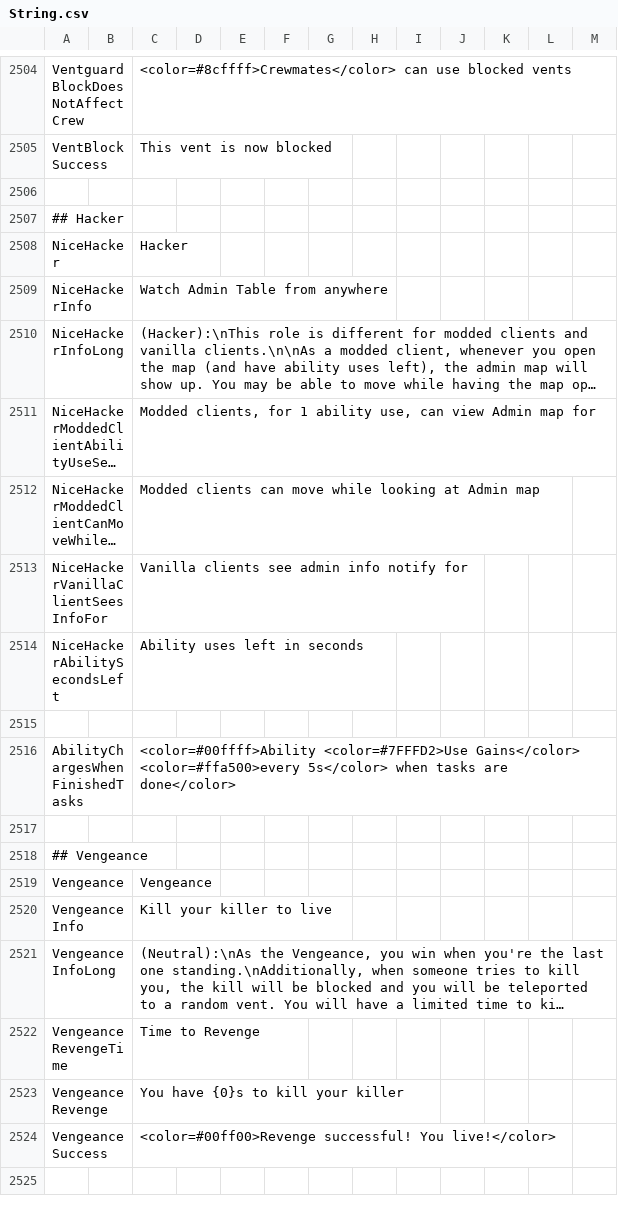
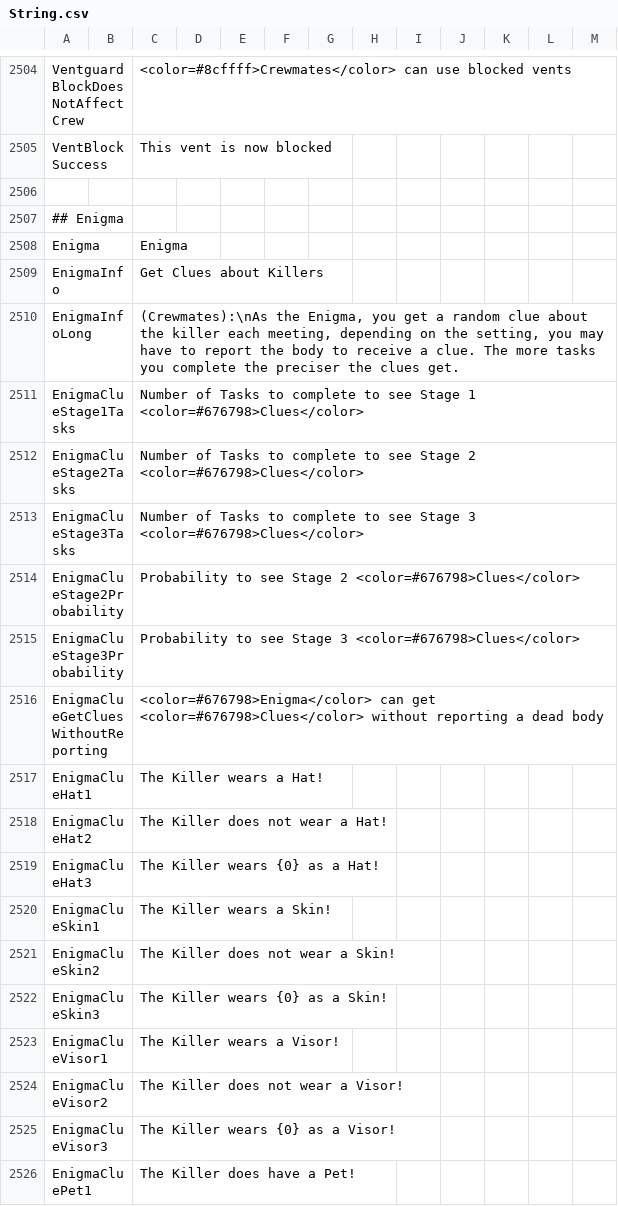
Before and after one commit to Gurge44/EndlessHostRoles, a CSV file: Resources/String.csv, drawn as a sheet; only a part is shown, gaps mark what is left out; the shorter side is filled out with more unchanged rows; long unchanged cells end in …; the diff covers the shown part only.

```diff
--- a/Resources/String.csv
+++ b/Resources/String.csv
@@ -2507 +2507,21 @@
 
+"## Enigma"
+"Enigma","","Enigma","","",""
+"EnigmaInfo","","Get Clues about Killers","","",""
+"EnigmaInfoLong","","(Crewmates):\nAs the Enigma, you get a random clue about the killer each meeting, depending on the setting, you may have to report the body to receive a clue. The more tasks you complete the preciser the clues get.","","",""
+"EnigmaClueStage1Tasks","","Number of Tasks to complete to see Stage 1 <color=#676798>Clues</color>","","",""
+"EnigmaClueStage2Tasks","","Number of Tasks to complete to see Stage 2 <color=#676798>Clues</color>","","",""
+"EnigmaClueStage3Tasks","","Number of Tasks to complete to see Stage 3 <color=#676798>Clues</color>","","",""
+"EnigmaClueStage2Probability","","Probability to see Stage 2 <color=#676798>Clues</color>","","",""
+"EnigmaClueStage3Probability","","Probability to see Stage 3 <color=#676798>Clues</color>","","",""
+"EnigmaClueGetCluesWithoutReporting","","<color=#676798>Enigma</color> can get <color=#676798>Clues</color> without reporting a dead body","","",""
+"EnigmaClueHat1","","The Killer wears a Hat!","","",""
+"EnigmaClueHat2","","The Killer does not wear a Hat!","","",""
+"EnigmaClueHat3","","The Killer wears {0} as a Hat!","","",""
+"EnigmaClueSkin1","","The Killer wears a Skin!","","",""
+"EnigmaClueSkin2","","The Killer does not wear a Skin!","","",""
+"EnigmaClueSkin3","","The Killer wears {0} as a Skin!","","",""
+"EnigmaClueVisor1","","The Killer wears a Visor!","","",""
+"EnigmaClueVisor2","","The Killer does not wear a Visor!","","",""
+"EnigmaClueVisor3","","The Killer wears {0} as a Visor!","","",""
+"EnigmaCluePet1","","The Killer does have a Pet!","","",""
```
Also changed, not shown: 43 added rows and 9 edited cells elsewhere in this file, 36 other files.
